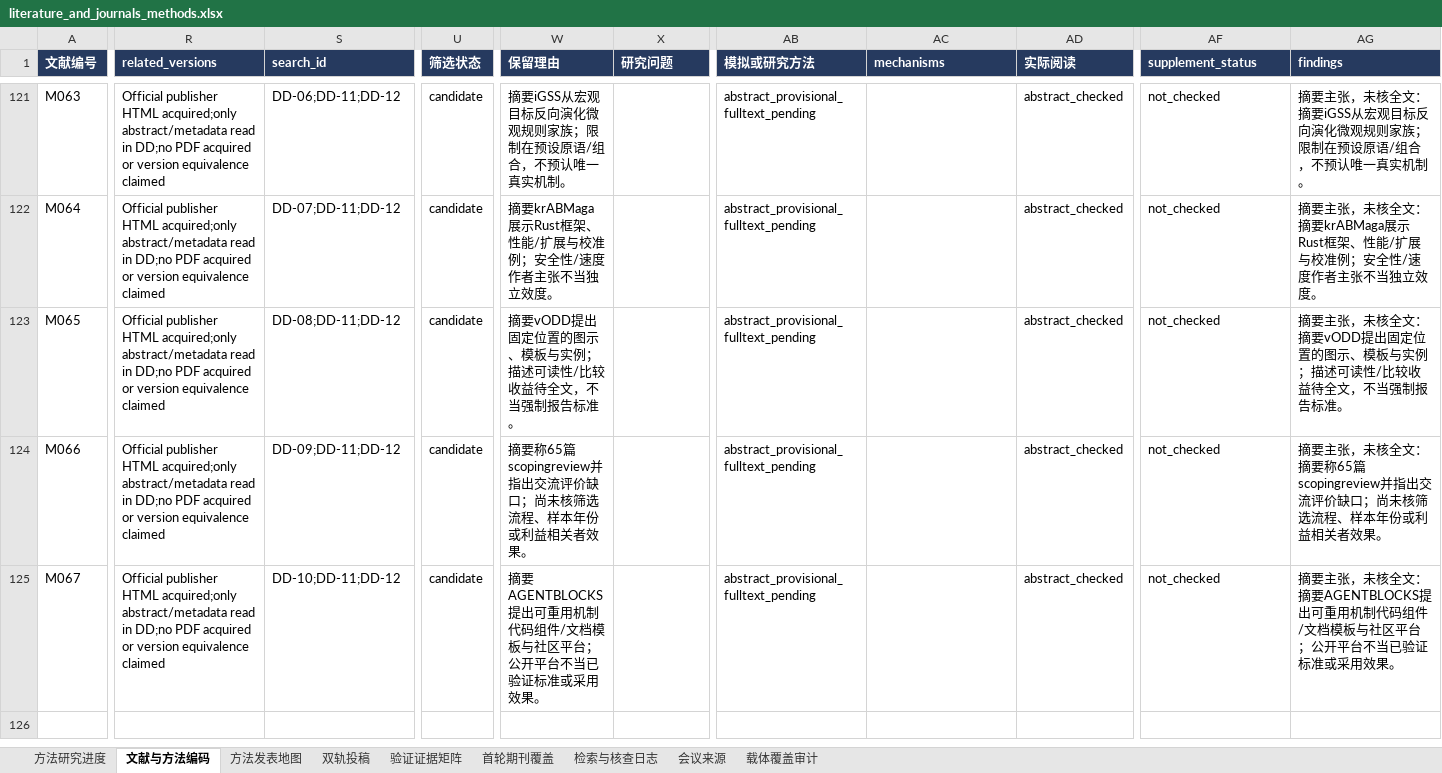
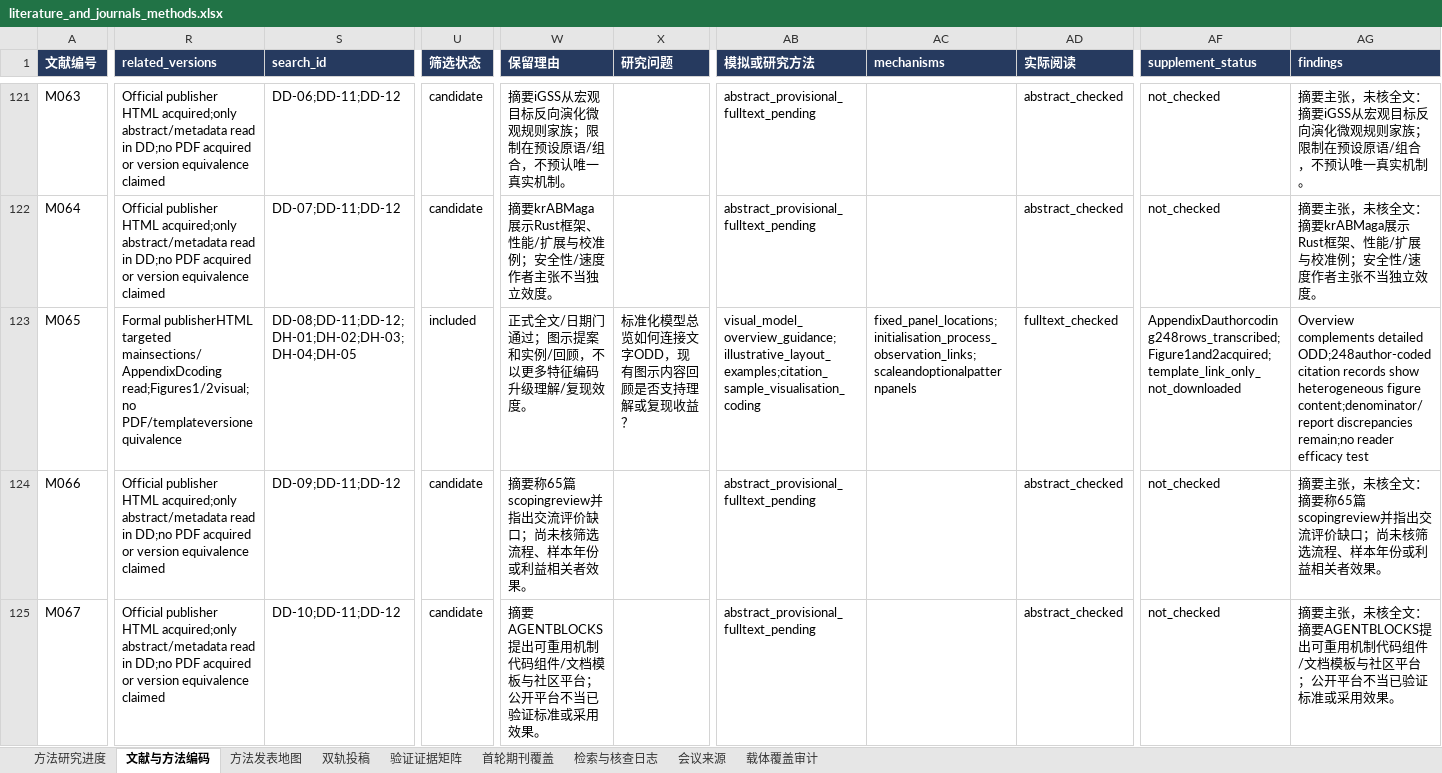
Before and after one commit to BNU-CCR/Agent-EX, an Excel workbook: literature-review/exports/literature_and_journals_methods.xlsx, sheet 文献与方法编码, drawn as a sheet; only a part is shown, gaps mark what is left out; values as stored, in another font and other column widths than the file's, no borders; the diff covers the shown part only; the diff names each change by its address in the sheet, - before the commit and + after, or states it on an @@ line.

Commit message:
docs(literature): read visual ODD and audit review denominators

```diff
--- a/literature-review/exports/literature_and_journals_methods.xlsx (sheet 文献与方法编码)
+++ b/literature-review/exports/literature_and_journals_methods.xlsx (sheet 文献与方法编码)
-R123 (related_versions): Official publisher HTML acquired;only abstract/metadata read in DD;no PDF acquired or version equivalence claimed
+R123 (related_versions): Formal publisherHTML targeted mainsections/AppendixDcoding read;Figures1/2visual;no PDF/templateversionequivalence
-S123 (search_id): DD-08;DD-11;DD-12
+S123 (search_id): DD-08;DD-11;DD-12;DH-01;DH-02;DH-03;DH-04;DH-05
-U123 (筛选状态): candidate
+U123 (筛选状态): included
-W123 (保留理由): 摘要vODD提出固定位置的图示、模板与实例；描述可读性/比较收益待全文，不当强制报告标准。
+W123 (保留理由): 正式全文/日期门通过；图示提案和实例/回顾，不以更多特征编码升级理解/复现效度。
-X123 (研究问题): (empty)
+X123 (研究问题): 标准化模型总览如何连接文字ODD，现有图示内容回顾是否支持理解或复现收益？
-AB123 (模拟或研究方法): abstract_provisional_fulltext_pending
+AB123 (模拟或研究方法): visual_model_overview_guidance;illustrative_layout_examples;citation_sample_visualisation_coding
-AC123 (mechanisms): (empty)
+AC123 (mechanisms): fixed_panel_locations;initialisation_process_observation_links;scaleandoptionalpatternpanels
-AD123 (实际阅读): abstract_checked
+AD123 (实际阅读): fulltext_checked
-AF123 (supplement_status): not_checked
+AF123 (supplement_status): AppendixDauthorcoding248rows_transcribed;Figure1and2acquired;template_link_only_not_downloaded
-AG123 (findings): 摘要主张，未核全文：摘要vODD提出固定位置的图示、模板与实例；描述可读性/比较收益待全文，不当强制报告标准。
+AG123 (findings): Overview complements detailed ODD;248author-coded citation records show heterogeneous figure content;denominator/report discrepancies remain;no reader efficacy test
```
Also changed, not shown: 12 edited cells elsewhere in this sheet, sheet 检索与核查日志, sheet 验证证据矩阵, sheet 方法研究进度, sheet 载体覆盖审计, sheet 双轨投稿, sheet 方法发表地图, 29 other files.
